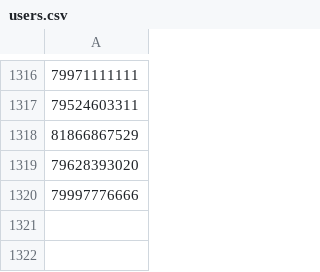
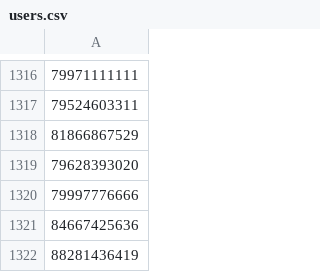
Before and after one commit to Ibeliveicanfly666/spam_filter, a CSV file: users.csv, drawn as a sheet; only a part is shown, gaps mark what is left out; the diff names each change by its address in the sheet, - before the commit and + after, or states it on an @@ line.

Commit message:
Add new spam phones via script

```diff
--- a/users.csv
+++ b/users.csv
+row 1321: 84667425636
+row 1322: 88281436419
```
